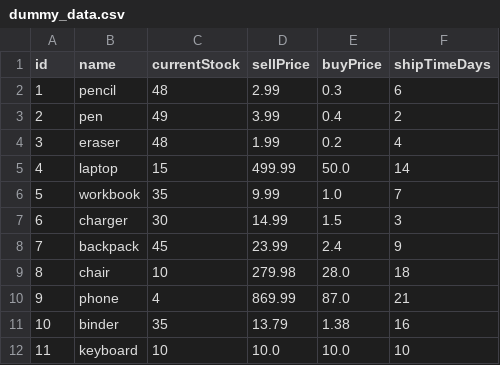
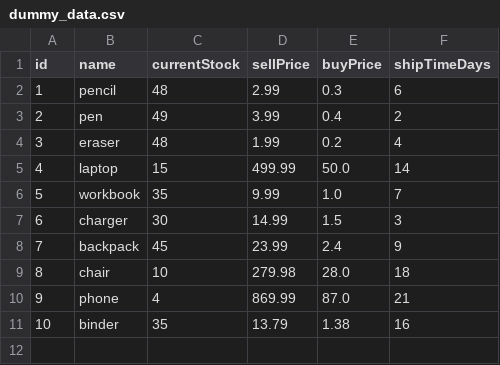
Before and after one commit to MyStackOverflows/COSC_310_Individual_Project, a CSV file: dummy_data.csv, drawn as a sheet.

Commit message:
reset dummy_data.csv for the project video

```diff
--- a/dummy_data.csv
+++ b/dummy_data.csv
@@ -11,2 +11 @@ id,name,currentStock,sellPrice,buyPrice,shipTimeDays
 10,binder,35,13.79,1.38,16
-11,keyboard,10,10.0,10.0,10
```
